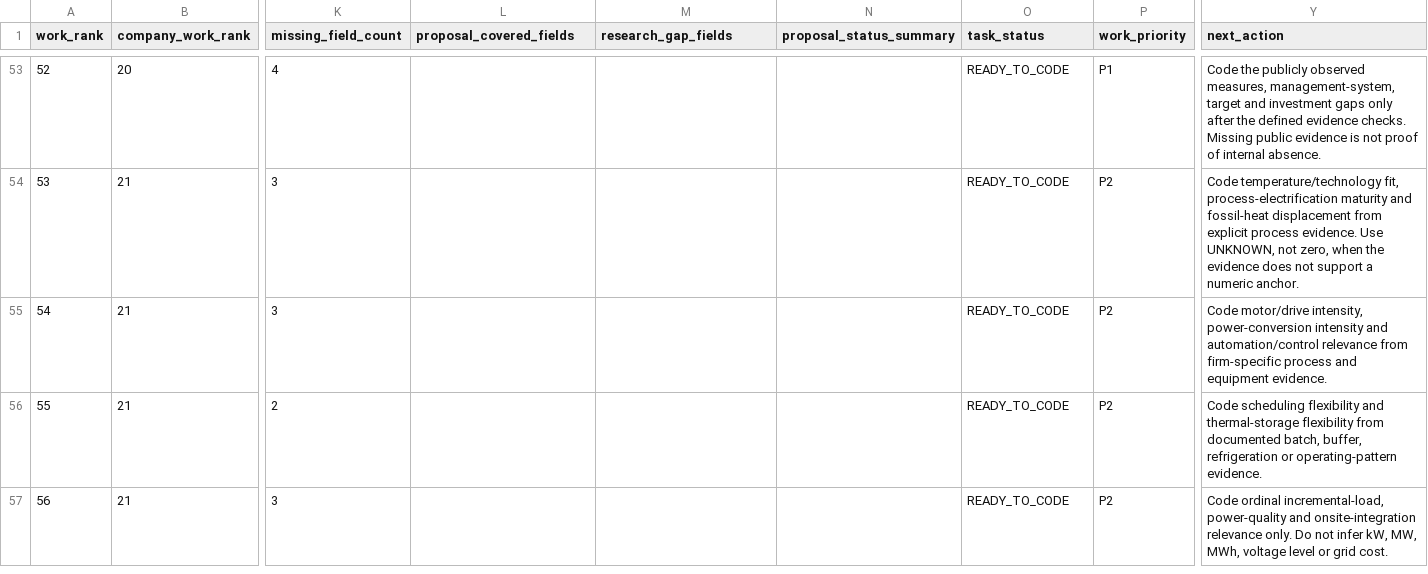
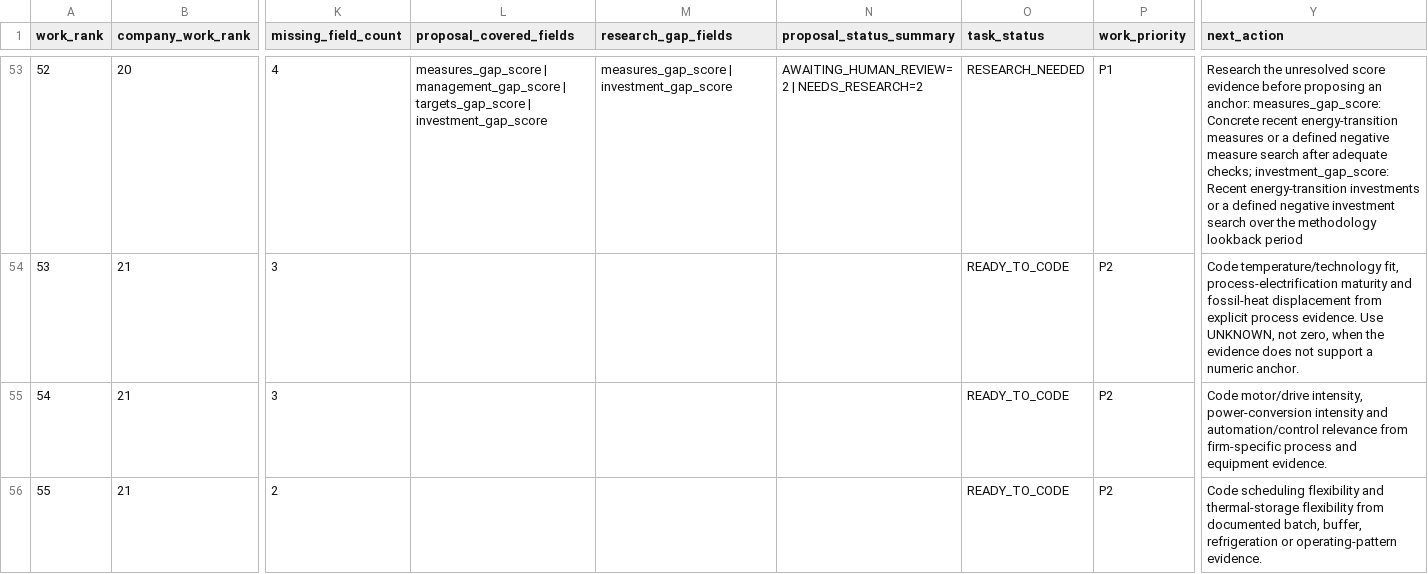
Before and after one commit to AnnaKolisnyk74/sme-etoi, a CSV file: outputs/score_work_queue.csv, drawn as a sheet; only a part is shown, gaps mark what is left out; the shorter side is filled out with more unchanged rows; the diff covers the shown part only; the diff names each change by its address in the sheet, - before the commit and + after, or states it on an @@ line.

Commit message:
Refresh score work queue for P22 and P24

```diff
--- a/outputs/score_work_queue.csv
+++ b/outputs/score_work_queue.csv
-L53 (proposal_covered_fields): (empty)
+L53 (proposal_covered_fields): measures_gap_score | management_gap_score | targets_gap_score | investment_gap_score
-M53 (research_gap_fields): (empty)
+M53 (research_gap_fields): measures_gap_score | investment_gap_score
-N53 (proposal_status_summary): (empty)
+N53 (proposal_status_summary): AWAITING_HUMAN_REVIEW=2 | NEEDS_RESEARCH=2
-O53 (task_status): READY_TO_CODE
+O53 (task_status): RESEARCH_NEEDED
-Y53 (next_action): Code the publicly observed measures, management-system, target and investment gaps only after the defined evidence checks. Missing public evidence is not proof of internal absence.
+Y53 (next_action): Research the unresolved score evidence before proposing an anchor: measures_gap_score: Concrete recent energy-transition measures or a defined negative measure search after adequate checks; investment_gap_score: Recent energy-transition investments or a defined negative investment search over the methodology lookback period
```
Also changed, not shown: 40 edited cells elsewhere in this file.
